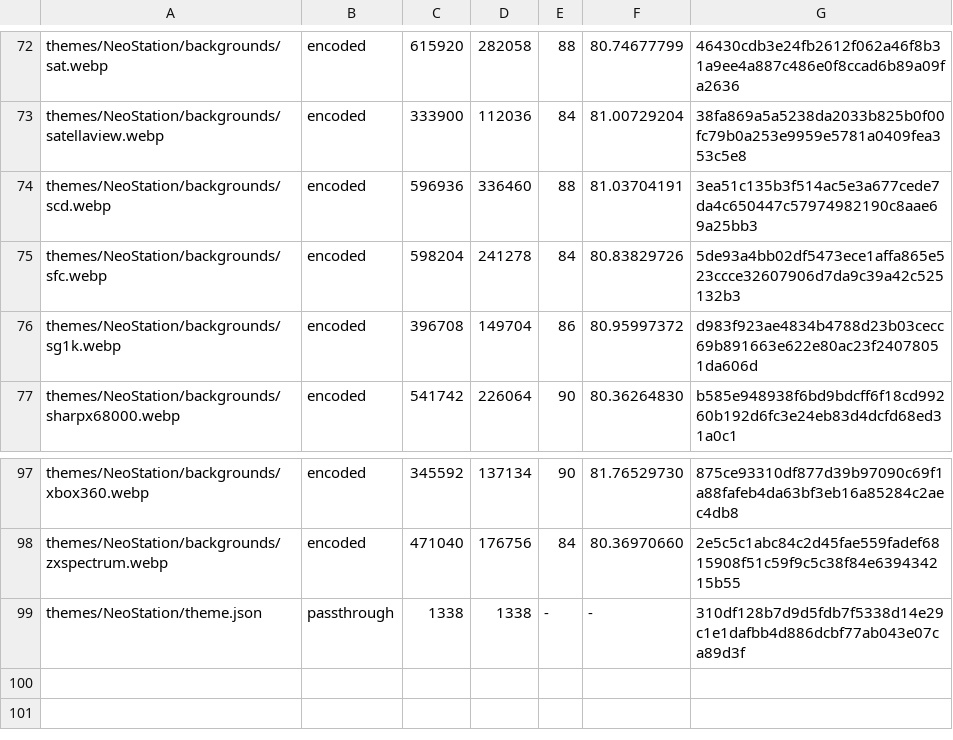
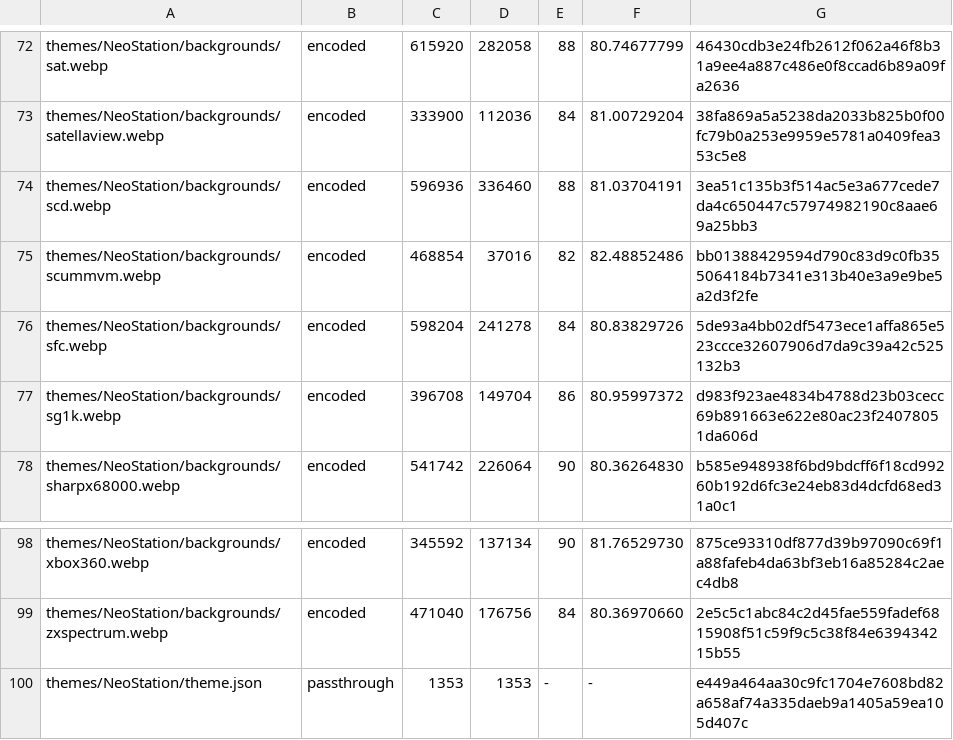
Before and after one commit to miguelsotobaez/neostation-assets, a TSV file: dist/.optimization-report.tsv, drawn as a sheet; only a part is shown, gaps mark what is left out.

```diff
--- a/dist/.optimization-report.tsv
+++ b/dist/.optimization-report.tsv
@@ -74,2 +74,3 @@ themes/NeoStation/backgrounds/satellaview.webp	encoded	333900	112036	84	81.00729
 themes/NeoStation/backgrounds/scd.webp	encoded	596936	336460	88	81.03704191	3ea51c135b3f514ac5e3a677cede7da4c650447c57974982190c8aae69a25bb3
+themes/NeoStation/backgrounds/scummvm.webp	encoded	468854	37016	82	82.48852486	bb01388429594d790c83d9c0fb355064184b7341e313b40e3a9e9be5a2d3f2fe
 themes/NeoStation/backgrounds/sfc.webp	encoded	598204	241278	84	80.83829726	5de93a4bb02df5473ece1affa865e523ccce32607906d7da9c39a42c525132b3
@@ -98,2 +99,2 @@ themes/NeoStation/backgrounds/xbox360.webp	encoded	345592	137134	90	81.76529730
 themes/NeoStation/backgrounds/zxspectrum.webp	encoded	471040	176756	84	80.36970660	2e5c5c1abc84c2d45fae559fadef6815908f51c59f9c5c38f84e639434215b55
-themes/NeoStation/theme.json	passthrough	1338	1338	-	-	310df128b7d9d5fdb7f5338d14e29c1e1dafbb4d886dcbf77ab043e07ca89d3f
+themes/NeoStation/theme.json	passthrough	1353	1353	-	-	e449a464aa30c9fc1704e7608bd82a658af74a335daeb9a1405a59ea105d407c
```
Also changed, not shown: 2 other files.
